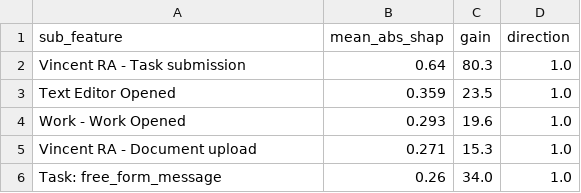
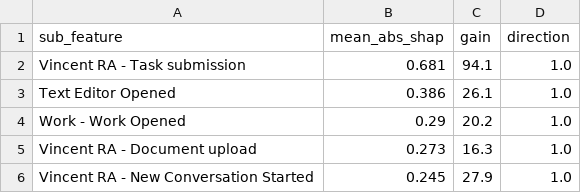
Before and after one commit to IvyYang77/top-actions, a CSV file: outputs/temporal/sub_feature_importance_top5.csv, drawn as a sheet.

```diff
--- a/outputs/temporal/sub_feature_importance_top5.csv
+++ b/outputs/temporal/sub_feature_importance_top5.csv
@@ -1,6 +1,6 @@
 sub_feature,mean_abs_shap,gain,direction
-Vincent RA - Task submission,0.64,80.3,1.0
-Text Editor Opened,0.359,23.5,1.0
-Work - Work Opened,0.293,19.6,1.0
-Vincent RA - Document upload,0.271,15.3,1.0
-Task: free_form_message,0.26,34.0,1.0
+Vincent RA - Task submission,0.681,94.1,1.0
+Text Editor Opened,0.386,26.1,1.0
+Work - Work Opened,0.29,20.2,1.0
+Vincent RA - Document upload,0.273,16.3,1.0
+Vincent RA - New Conversation Started,0.245,27.9,1.0
```
Also changed, not shown: outputs/temporal/sub_feature_importance.csv, 6 other files.
